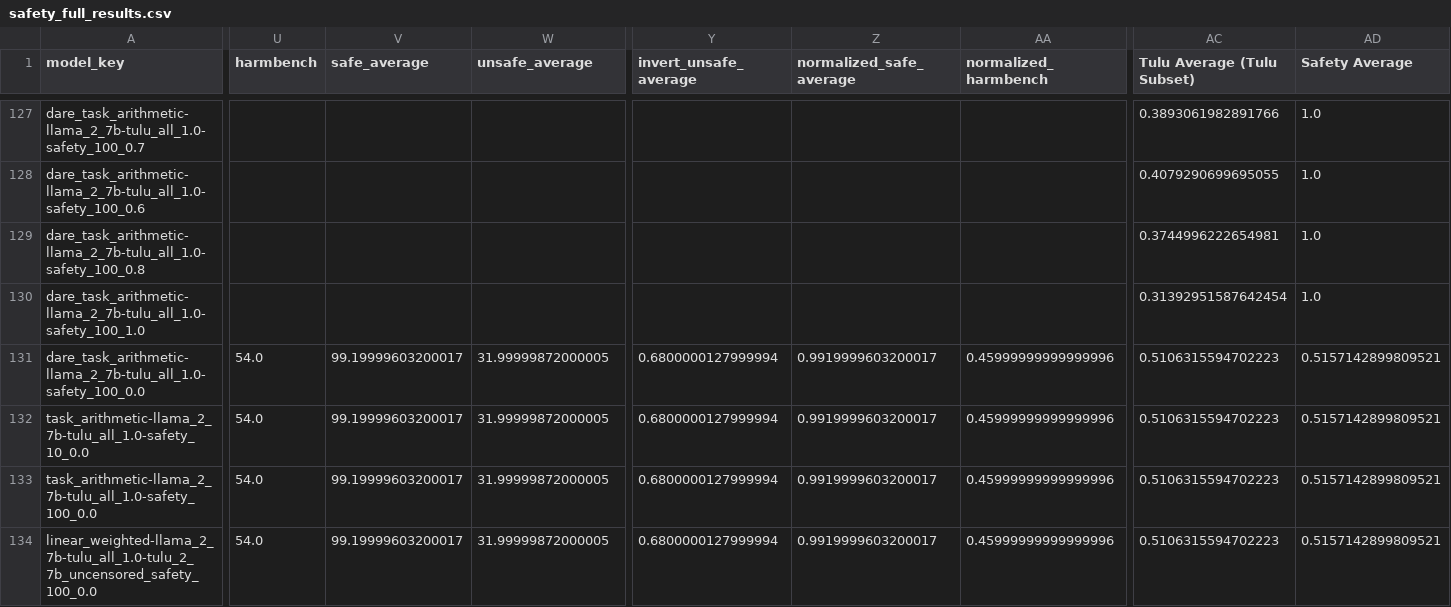
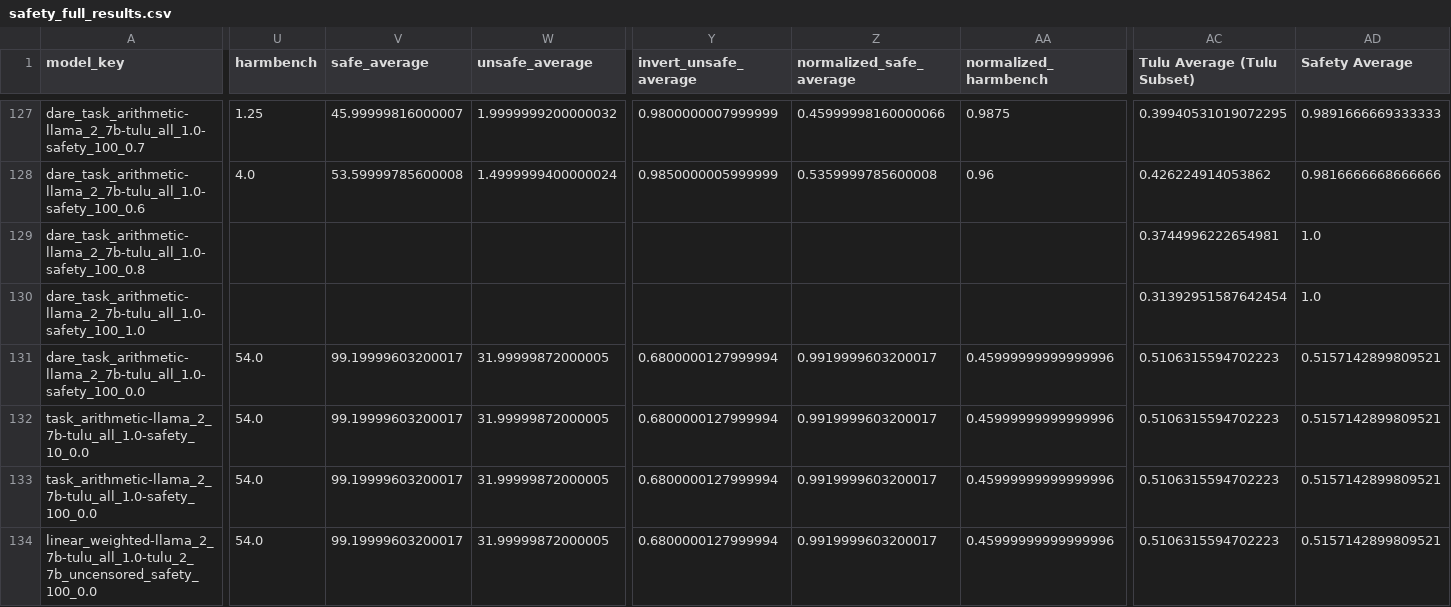
Before and after one commit to jacob-morrison/modular-adaptation, a CSV file: results/current/safety_full_results.csv, drawn as a sheet; only a part is shown, gaps mark what is left out; the diff covers the shown part only; the diff names each change by its address in the sheet, - before the commit and + after, or states it on an @@ line.

```diff
--- a/results/current/safety_full_results.csv
+++ b/results/current/safety_full_results.csv
-U127 (harmbench): (empty)
+U127 (harmbench): 1.25
-V127 (safe_average): (empty)
+V127 (safe_average): 45.99999816000007
-W127 (unsafe_average): (empty)
+W127 (unsafe_average): 1.9999999200000032
-Y127 (invert_unsafe_average): (empty)
+Y127 (invert_unsafe_average): 0.9800000007999999
-Z127 (normalized_safe_average): (empty)
+Z127 (normalized_safe_average): 0.45999998160000066
-AA127 (normalized_harmbench): (empty)
+AA127 (normalized_harmbench): 0.9875
-AC127 (Tulu Average (Tulu Subset)): 0.3893061982891766
+AC127 (Tulu Average (Tulu Subset)): 0.39940531019072295
-AD127 (Safety Average): 1.0
+AD127 (Safety Average): 0.9891666669333333
-U128 (harmbench): (empty)
+U128 (harmbench): 4.0
-V128 (safe_average): (empty)
+V128 (safe_average): 53.59999785600008
-W128 (unsafe_average): (empty)
+W128 (unsafe_average): 1.4999999400000024
-Y128 (invert_unsafe_average): (empty)
+Y128 (invert_unsafe_average): 0.9850000005999999
-Z128 (normalized_safe_average): (empty)
+Z128 (normalized_safe_average): 0.5359999785600008
-AA128 (normalized_harmbench): (empty)
+AA128 (normalized_harmbench): 0.96
-AC128 (Tulu Average (Tulu Subset)): 0.4079290699695055
+AC128 (Tulu Average (Tulu Subset)): 0.426224914053862
-AD128 (Safety Average): 1.0
+AD128 (Safety Average): 0.9816666668666666
```
Also changed, not shown: 56 edited cells elsewhere in this file, 3 other files.
